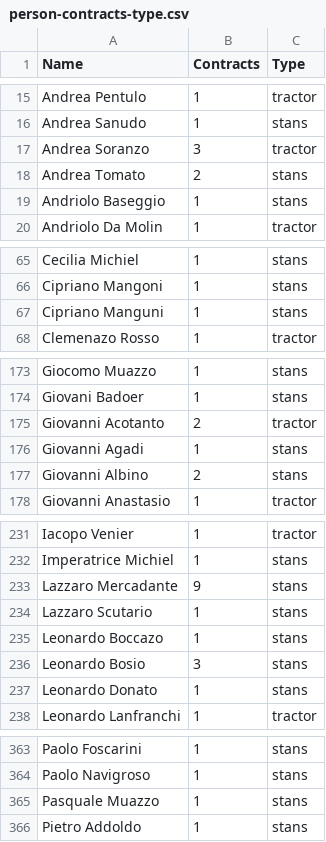
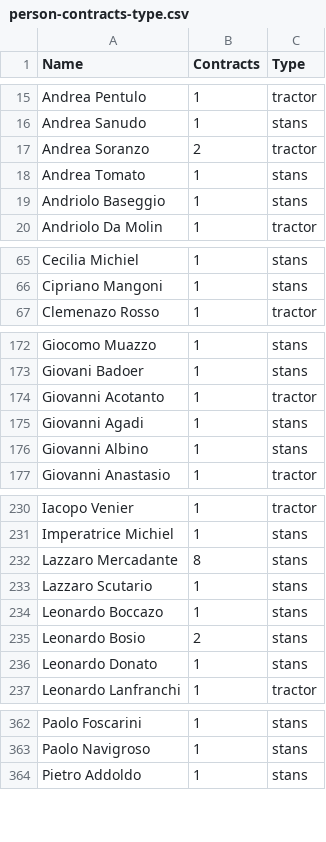
Before and after one commit to JJ/serrata-families, a CSV file: data-raw/person-contracts-type.csv, drawn as a sheet; only a part is shown, gaps mark what is left out; the diff covers the shown part only.

```diff
--- a/data-raw/person-contracts-type.csv
+++ b/data-raw/person-contracts-type.csv
@@ -16,4 +16,4 @@ Name,Contracts,Type
 "Andrea Sanudo",1,stans
-"Andrea Soranzo",3,tractor
-"Andrea Tomato",2,stans
+"Andrea Soranzo",2,tractor
+"Andrea Tomato",1,stans
 "Andriolo Baseggio",1,stans
@@ -66,3 +66,2 @@ Name,Contracts,Type
 "Cipriano Mangoni",1,stans
-"Cipriano Manguni",1,stans
 "Clemenazo Rosso",1,tractor
@@ -174,5 +173,5 @@ Name,Contracts,Type
 "Giovani Badoer",1,stans
-"Giovanni Acotanto",2,tractor
+"Giovanni Acotanto",1,tractor
 "Giovanni Agadi",1,stans
-"Giovanni Albino",2,stans
+"Giovanni Albino",1,stans
 "Giovanni Anastasio",1,tractor
@@ -232,6 +231,6 @@ Name,Contracts,Type
 "Imperatrice Michiel",1,stans
-"Lazzaro Mercadante",9,stans
+"Lazzaro Mercadante",8,stans
 "Lazzaro Scutario",1,stans
 "Leonardo Boccazo",1,stans
-"Leonardo Bosio",3,stans
+"Leonardo Bosio",2,stans
 "Leonardo Donato",1,stans
@@ -364,3 +363,2 @@ Name,Contracts,Type
 "Paolo Navigroso",1,stans
-"Pasquale Muazzo",1,stans
 "Pietro Addoldo",1,stans
```
Also changed, not shown: 14 edited cells elsewhere in this file, data-raw/colleganza-pairs-date.csv, data-raw/contract-family-flips-pre.csv, 11 other files.
